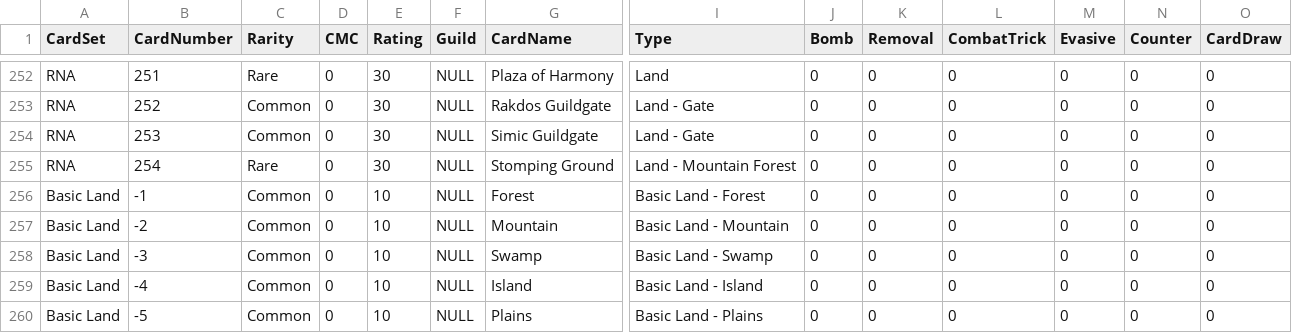
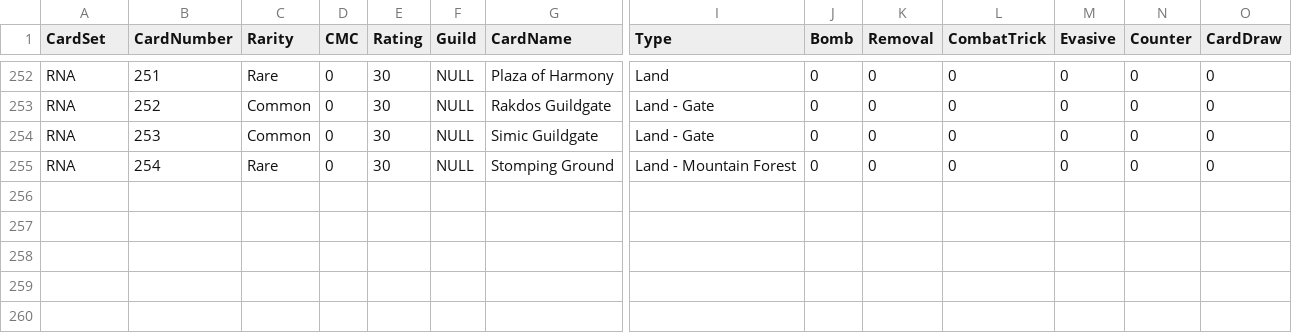
Before and after one commit to 0x326/miami-university-cse-464-group-project, a CSV file: src/RNA.csv, drawn as a sheet; only a part is shown, gaps mark what is left out; rows hold the shown columns only; the diff names each change by its address in the sheet, - before the commit and + after, or states it on an @@ line.

```diff
--- a/src/RNA.csv
+++ b/src/RNA.csv
-row 256: Basic Land | -1 | Common | 0 | 10 | NULL | Forest | Basic Land - Forest | 0 | 0 | 0 | 0 | 0 | 0
-row 257: Basic Land | -2 | Common | 0 | 10 | NULL | Mountain | Basic Land - Mountain | 0 | 0 | 0 | 0 | 0 | 0
-row 258: Basic Land | -3 | Common | 0 | 10 | NULL | Swamp | Basic Land - Swamp | 0 | 0 | 0 | 0 | 0 | 0
-row 259: Basic Land | -4 | Common | 0 | 10 | NULL | Island | Basic Land - Island | 0 | 0 | 0 | 0 | 0 | 0
-row 260: Basic Land | -5 | Common | 0 | 10 | NULL | Plains | Basic Land - Plains | 0 | 0 | 0 | 0 | 0 | 0
```
Also changed, not shown: 2 other files.
